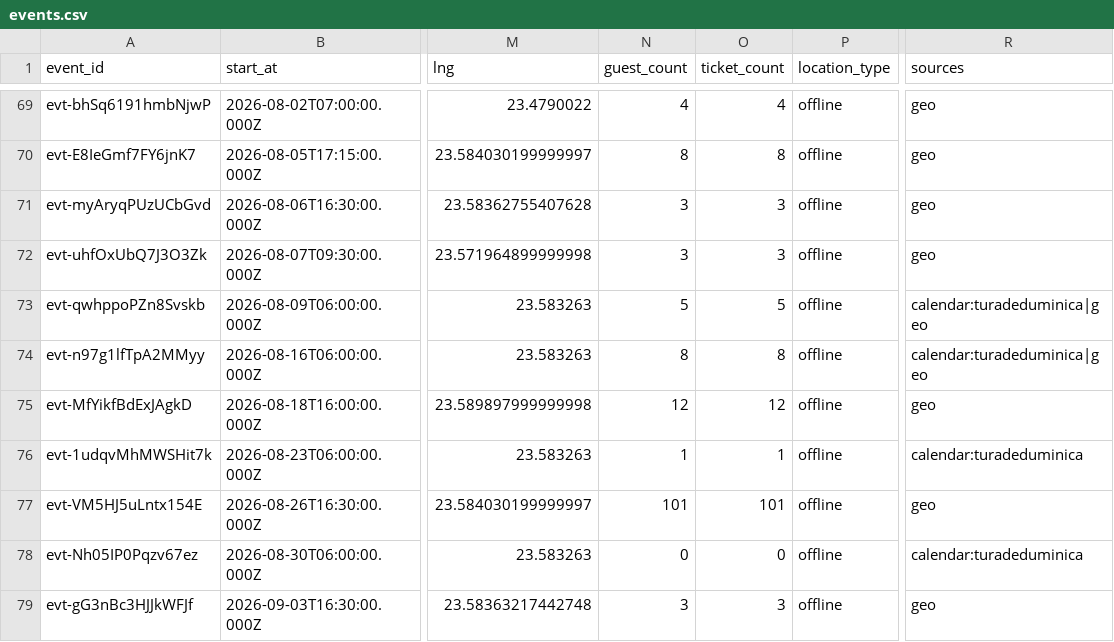
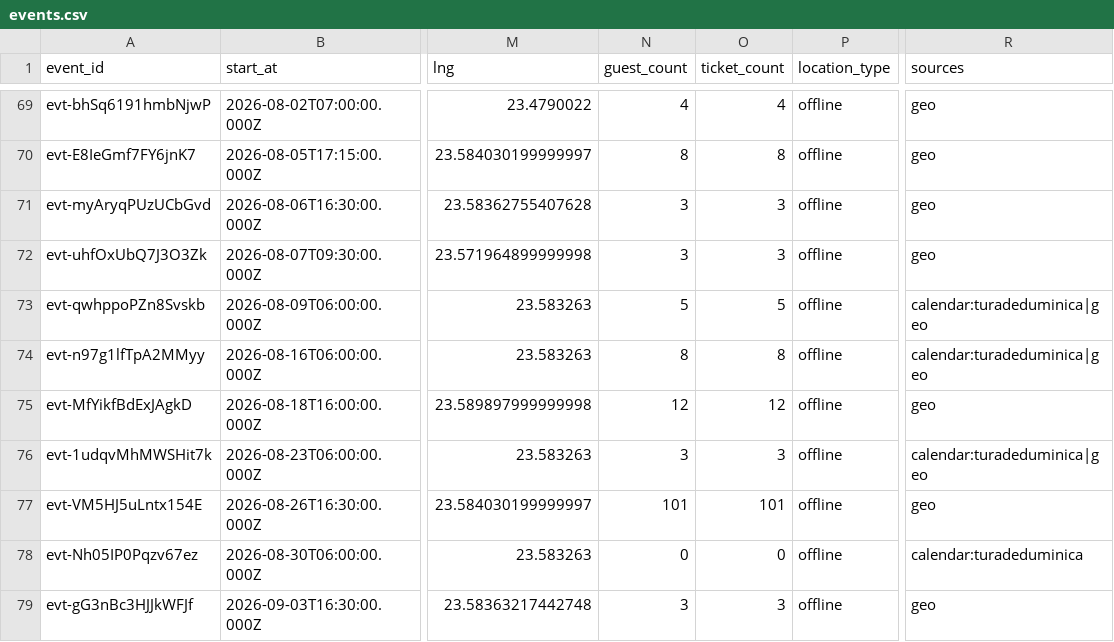
Before and after one commit to FlorinPopaCodes/cluj-meetup-tracker, a CSV file: data/events.csv, drawn as a sheet; only a part is shown, gaps mark what is left out; the diff names each change by its address in the sheet, - before the commit and + after, or states it on an @@ line.

```diff
--- a/data/events.csv
+++ b/data/events.csv
-N76 (guest_count): 1
+N76 (guest_count): 3
-O76 (ticket_count): 1
+O76 (ticket_count): 3
-R76 (sources): calendar:turadeduminica
+R76 (sources): calendar:turadeduminica|geo
```
Also changed, not shown: 4 other files.
